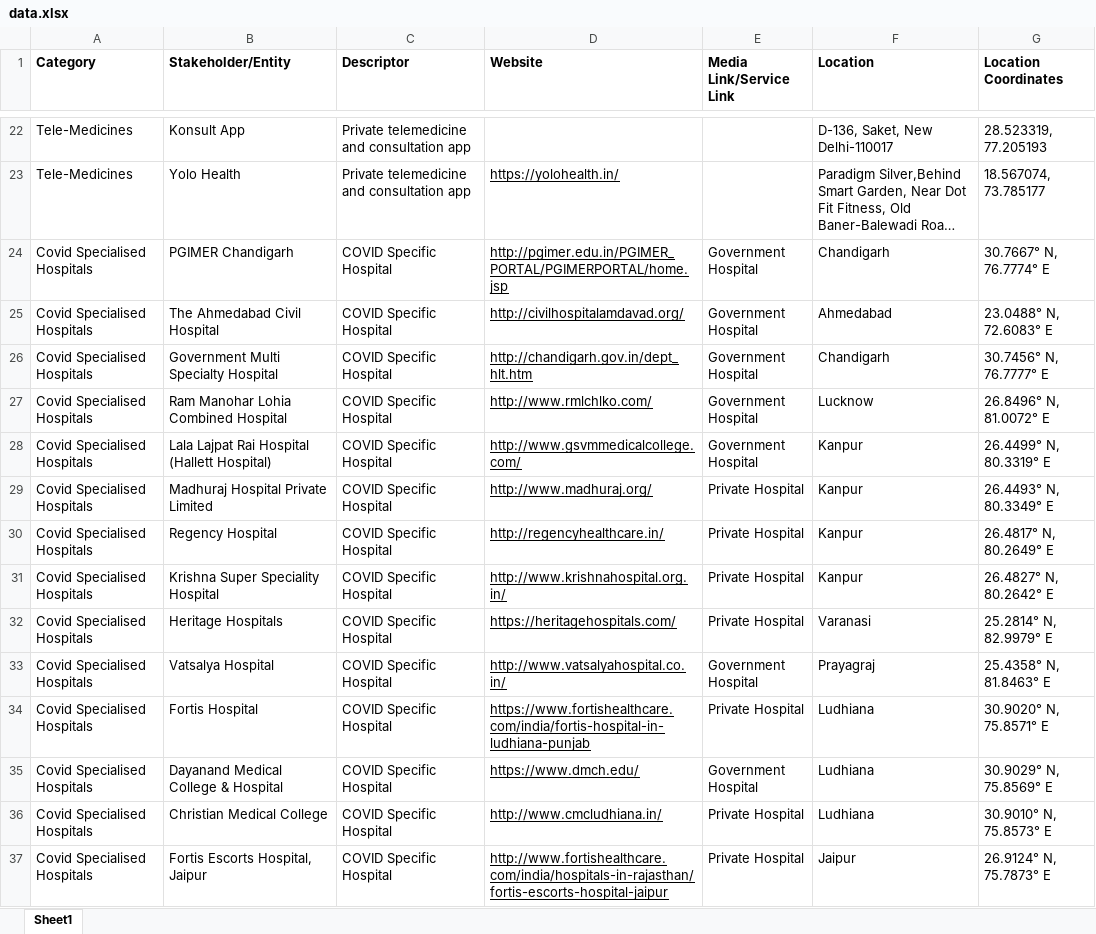
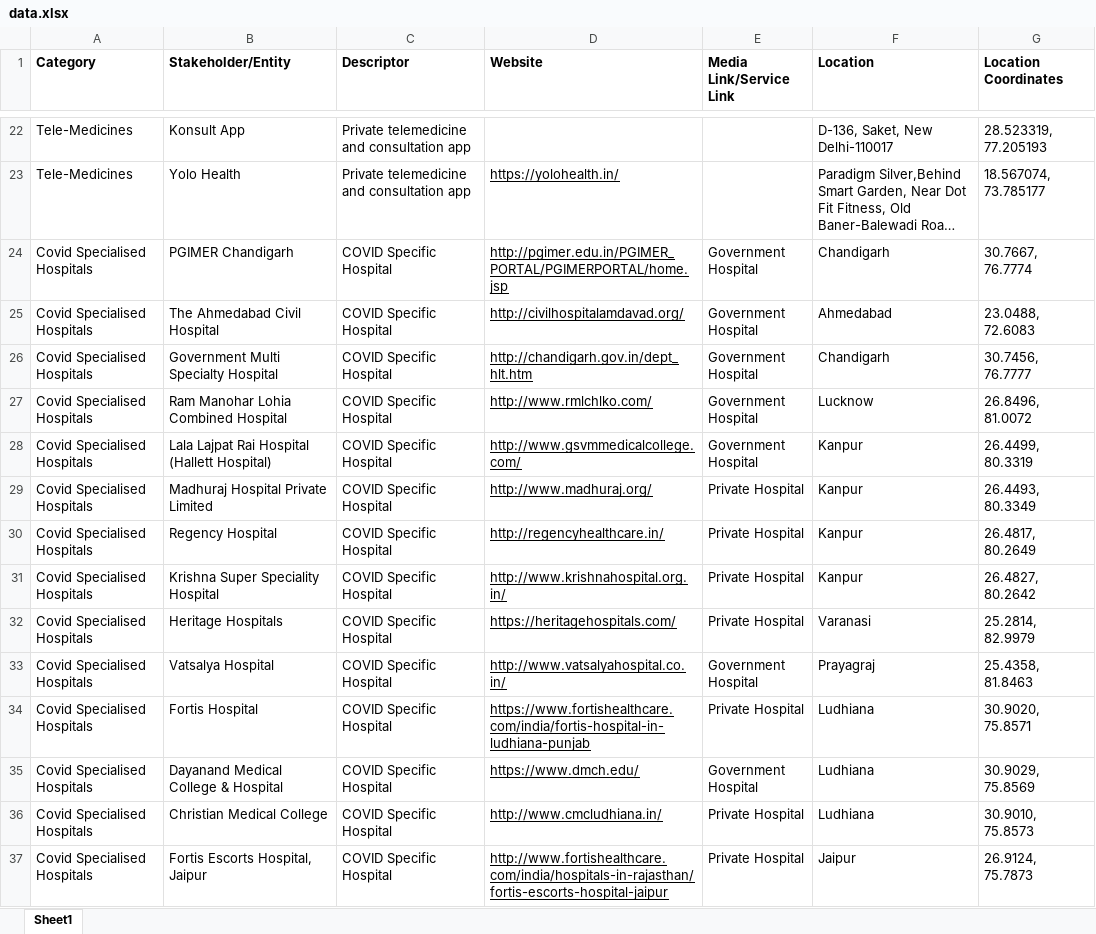
Before and after one commit to ritviknagpal48/BIZMAP, an Excel workbook: routes/bulk/data.xlsx, sheet Sheet1, drawn as a sheet; only a part is shown, gaps mark what is left out; long unchanged cells end in …; values as stored, in another font and other column widths than the file's, no borders; charts and pictures not drawn; the diff covers the shown part only; the diff names each change by its address in the sheet, - before the commit and + after, or states it on an @@ line.

```diff
--- a/routes/bulk/data.xlsx (sheet Sheet1)
+++ b/routes/bulk/data.xlsx (sheet Sheet1)
-G24 (Location Coordinates): 30.7667° N, 76.7774° E
+G24 (Location Coordinates): 30.7667, 76.7774
-G25 (Location Coordinates): 23.0488° N, 72.6083° E
+G25 (Location Coordinates): 23.0488, 72.6083
-G26 (Location Coordinates): 30.7456° N, 76.7777° E
+G26 (Location Coordinates): 30.7456, 76.7777
-G27 (Location Coordinates): 26.8496° N, 81.0072° E
+G27 (Location Coordinates): 26.8496, 81.0072
-G28 (Location Coordinates): 26.4499° N, 80.3319° E
+G28 (Location Coordinates): 26.4499, 80.3319
-G29 (Location Coordinates): 26.4493° N, 80.3349° E
+G29 (Location Coordinates): 26.4493, 80.3349
-G30 (Location Coordinates): 26.4817° N, 80.2649° E
+G30 (Location Coordinates): 26.4817, 80.2649
-G31 (Location Coordinates): 26.4827° N, 80.2642° E
+G31 (Location Coordinates): 26.4827, 80.2642
-G32 (Location Coordinates): 25.2814° N, 82.9979° E
+G32 (Location Coordinates): 25.2814, 82.9979
-G33 (Location Coordinates): 25.4358° N, 81.8463° E
+G33 (Location Coordinates): 25.4358, 81.8463
-G34 (Location Coordinates): 30.9020° N, 75.8571° E
+G34 (Location Coordinates): 30.9020, 75.8571
-G35 (Location Coordinates): 30.9029° N, 75.8569° E
+G35 (Location Coordinates): 30.9029, 75.8569
-G36 (Location Coordinates): 30.9010° N, 75.8573° E
+G36 (Location Coordinates): 30.9010, 75.8573
-G37 (Location Coordinates): 26.9124° N, 75.7873° E
+G37 (Location Coordinates): 26.9124, 75.7873
```
Also changed, not shown: 1 added row and 169 edited cells elsewhere in this sheet, data.xlsx, 6 other files.
